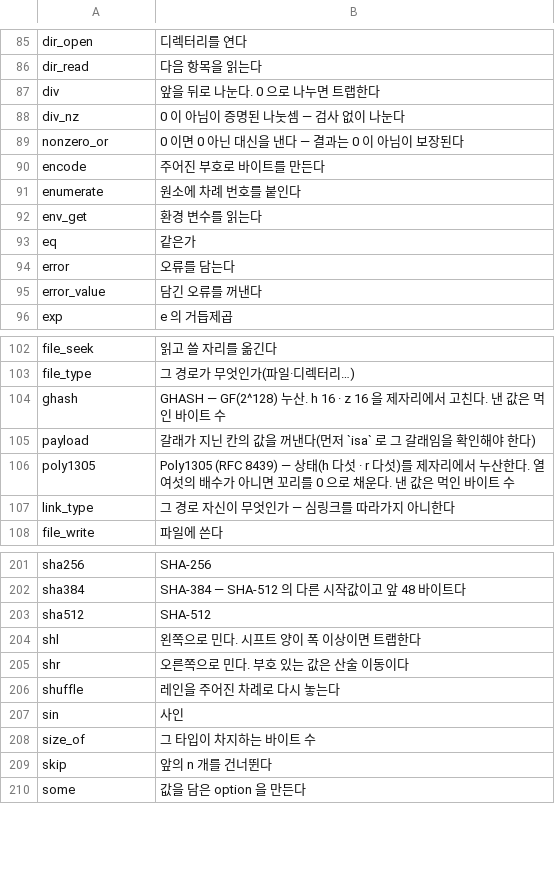
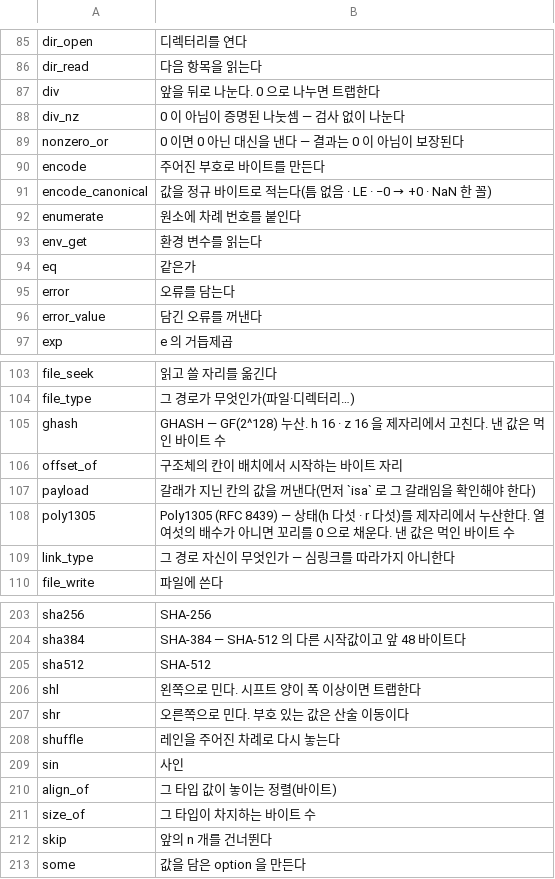
Before and after one commit to rubidus-api/lowent_lang, a TSV file: docs/spec/BUILTIN-MEANINGS.tsv, drawn as a sheet; only a part is shown, gaps mark what is left out; the diff names each change by its address in the sheet, - before the commit and + after, or states it on an @@ line.

```diff
--- a/docs/spec/BUILTIN-MEANINGS.tsv
+++ b/docs/spec/BUILTIN-MEANINGS.tsv
+row 91: encode_canonical | 값을 정규 바이트로 적는다(틈 없음 · LE · −0 → +0 · NaN 한 꼴)
+row 106: offset_of | 구조체의 칸이 배치에서 시작하는 바이트 자리
+row 210: align_of | 그 타입 값이 놓이는 정렬(바이트)
```
Also changed, not shown: docs/spec/BUILTIN-PROBES.tsv, docs/spec/BUILTIN-SIGNATURES.tsv, 49 other files.
